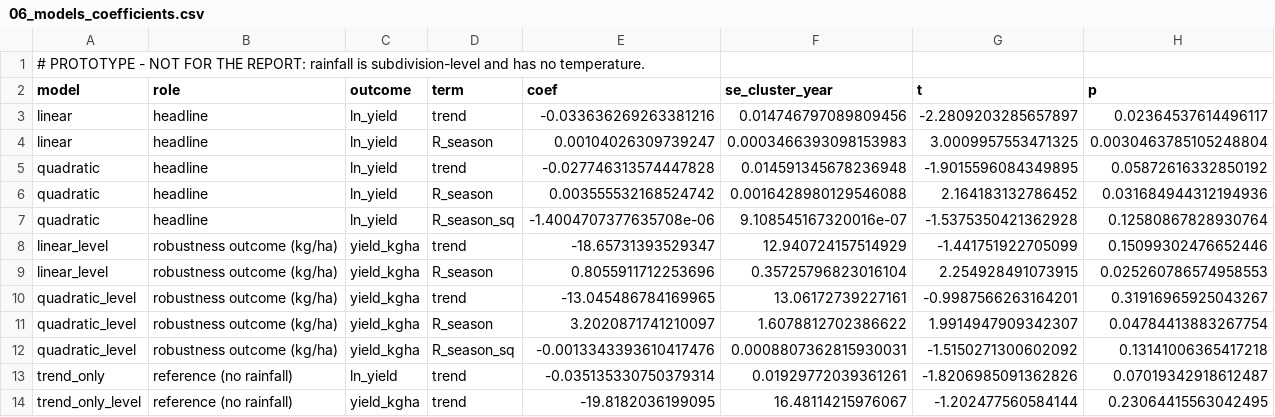
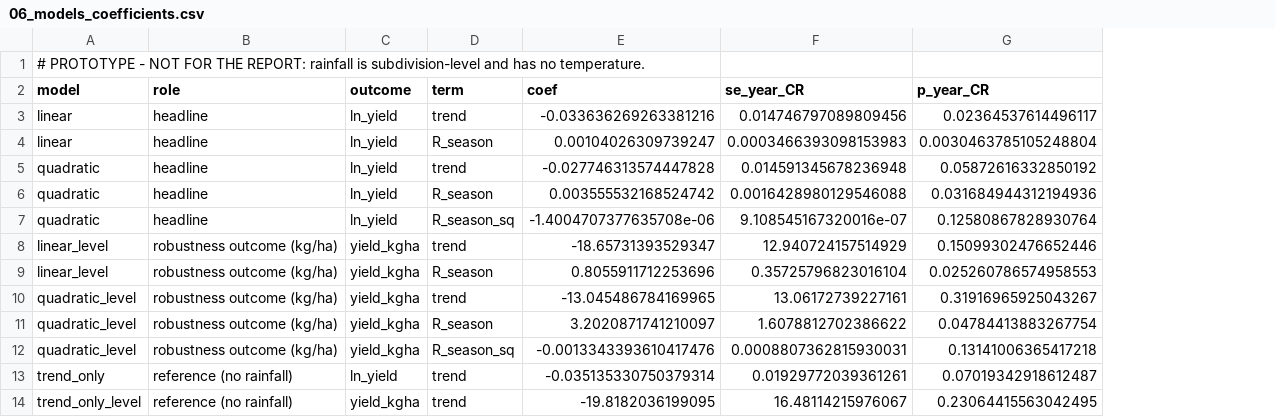
Before and after one commit to behlah-rgb/maharashtra-soybean-rainfall-yield, a CSV file: outputs/prototype/tables/06_models_coefficients.csv, drawn as a sheet; removed rows and columns are numbered as before the commit, all else as after; the diff names each change by its address in the sheet, - before the commit and + after, or states it on an @@ line.

```diff
--- a/outputs/prototype/tables/06_models_coefficients.csv
+++ b/outputs/prototype/tables/06_models_coefficients.csv
-column G (t), rows 3-14: -2.2809203285657897 | 3.0009957553471325 | -1.9015596084349895 | 2.164183132786452 | -1.5375350421362928 | -1.441751922705099 | 2.254928491073915 | -0.9987566263164201 | 1.9914947909342307 | -1.5150271300602092 | -1.8206985091362826 | -1.202477560584144
-F2: se_cluster_year
+F2: se_year_CR
-G2: p
+G2: p_year_CR
```
Also changed, not shown: outputs/prototype/tables/06_models_fit_stats.csv, outputs/prototype/tables/09_robust_results.csv, 40 other files.
